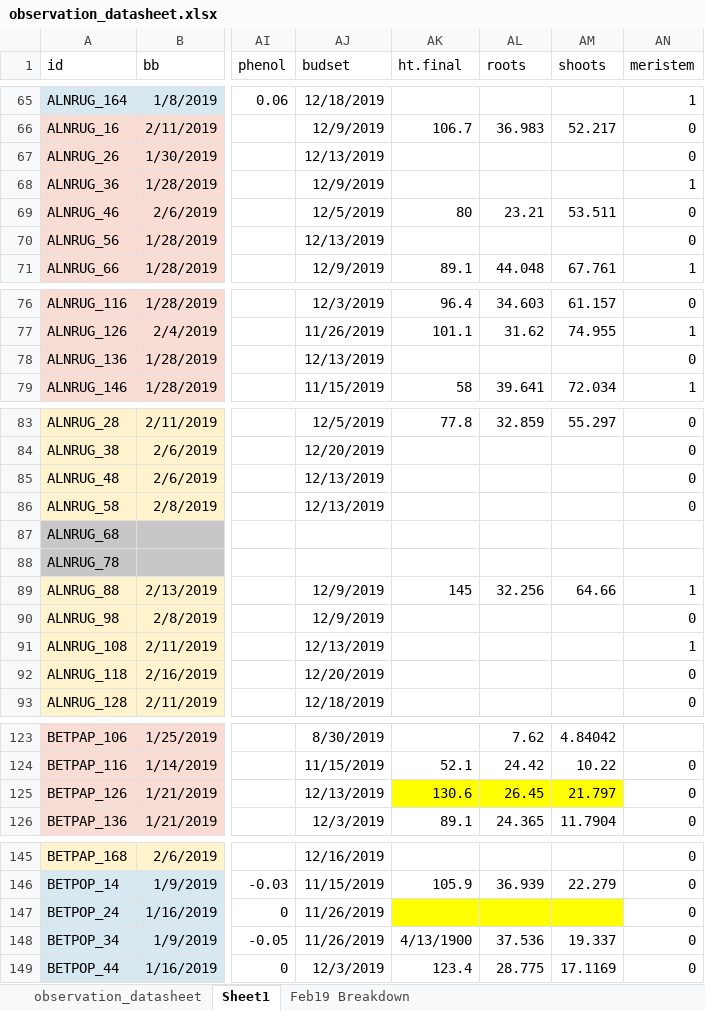
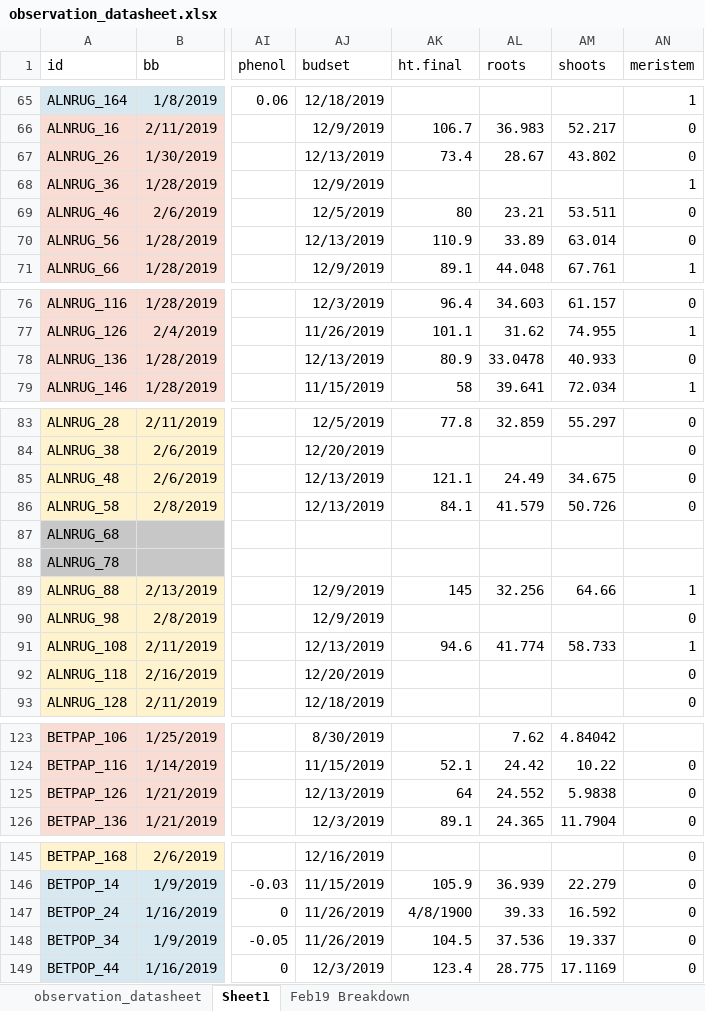
Before and after one commit to cchambe12/chillfreeze, an Excel workbook: data/observation_datasheet.xlsx, sheet Sheet1, drawn as a sheet; only a part is shown, gaps mark what is left out; values as stored, in another font and other column widths than the file's, no borders; the diff covers the shown part only; the diff names each change by its address in the sheet, - before the commit and + after, or states it on an @@ line.

```diff
--- a/data/observation_datasheet.xlsx (sheet Sheet1)
+++ b/data/observation_datasheet.xlsx (sheet Sheet1)
-AK67 (ht.final): (empty)
+AK67 (ht.final): 73.4
-AL67 (roots): (empty)
+AL67 (roots): 28.67
-AM67 (shoots): (empty)
+AM67 (shoots): 43.802
-AK70 (ht.final): (empty)
+AK70 (ht.final): 110.9
-AL70 (roots): (empty)
+AL70 (roots): 33.89
-AM70 (shoots): (empty)
+AM70 (shoots): 63.014
-AK78 (ht.final): (empty)
+AK78 (ht.final): 80.9
-AL78 (roots): (empty)
+AL78 (roots): 33.0478
-AM78 (shoots): (empty)
+AM78 (shoots): 40.933
-AK85 (ht.final): (empty)
+AK85 (ht.final): 121.1
-AL85 (roots): (empty)
+AL85 (roots): 24.49
-AM85 (shoots): (empty)
+AM85 (shoots): 34.675
-AK86 (ht.final): (empty)
+AK86 (ht.final): 84.1
-AL86 (roots): (empty)
+AL86 (roots): 41.579
-AM86 (shoots): (empty)
+AM86 (shoots): 50.726
-AK91 (ht.final): (empty)
+AK91 (ht.final): 94.6
-AL91 (roots): (empty)
+AL91 (roots): 41.774
-AM91 (shoots): (empty)
+AM91 (shoots): 58.733
-AK125 (ht.final): 130.6
+AK125 (ht.final): 64
-AK125:AM125 fill: #FFFF00
+AK125:AM125 fill: none
-AL125 (roots): 26.45
+AL125 (roots): 24.552
-AM125 (shoots): 21.797
+AM125 (shoots): 5.9838
-AK147 (ht.final): (empty)
+AK147 (ht.final): 4/8/1900
-AK147:AM147 fill: #FFFF00
+AK147:AM147 fill: none
-AL147 (roots): (empty)
+AL147 (roots): 39.33
-AM147 (shoots): (empty)
+AM147 (shoots): 16.592
-AK148 (ht.final): 4/13/1900
+AK148 (ht.final): 104.5
```
Also changed, not shown: 42 edited cells and cell formats elsewhere in this sheet, 1 other file.
